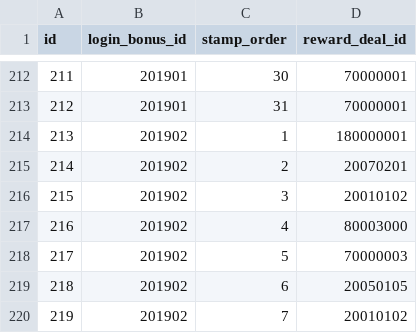
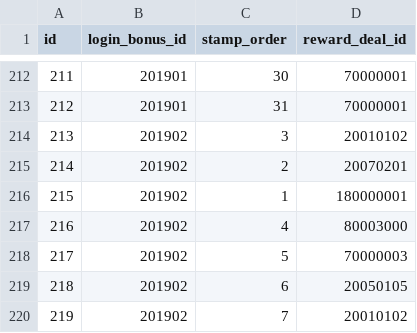
Before and after one commit to ketakeda/MTC-Plan, a CSV file: master/csv/stamp_login_bonuses.csv, drawn as a sheet; only a part is shown, gaps mark what is left out.

Commit message:
【竹田元】ログボシリアルテスト内容調整

```diff
--- a/master/csv/stamp_login_bonuses.csv
+++ b/master/csv/stamp_login_bonuses.csv
@@ -213,5 +213,5 @@ id,login_bonus_id,stamp_order,reward_deal_id
 212,201901,31,70000001
-213,201902,1,180000001
+213,201902,3,20010102
 214,201902,2,20070201
-215,201902,3,20010102
+215,201902,1,180000001
 216,201902,4,80003000
```
